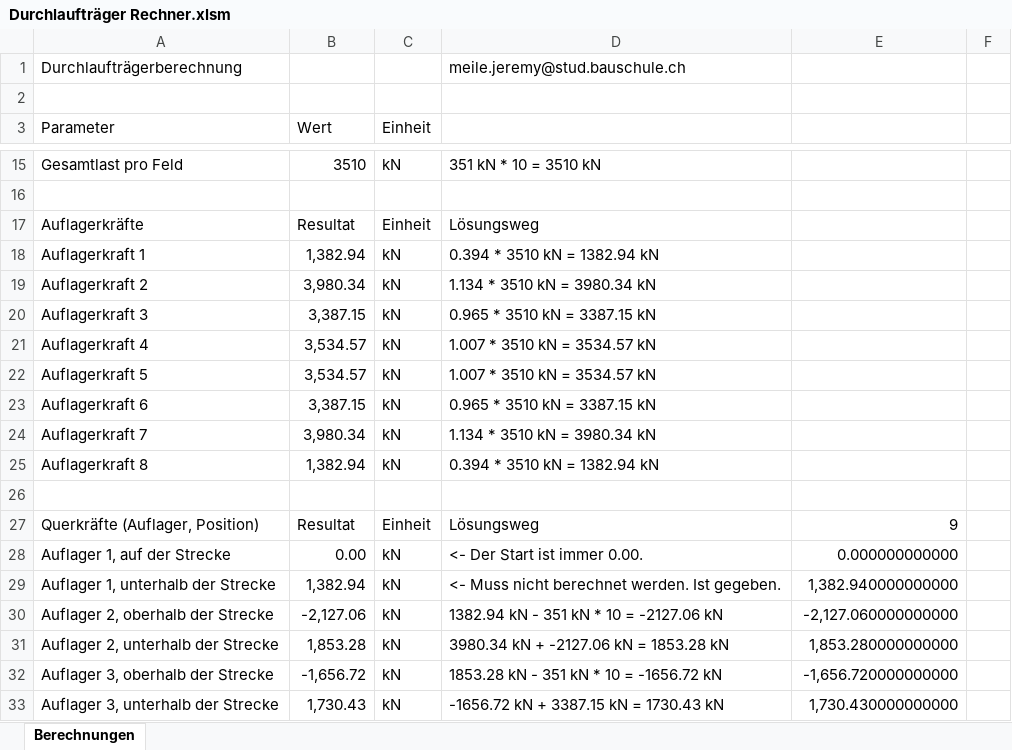
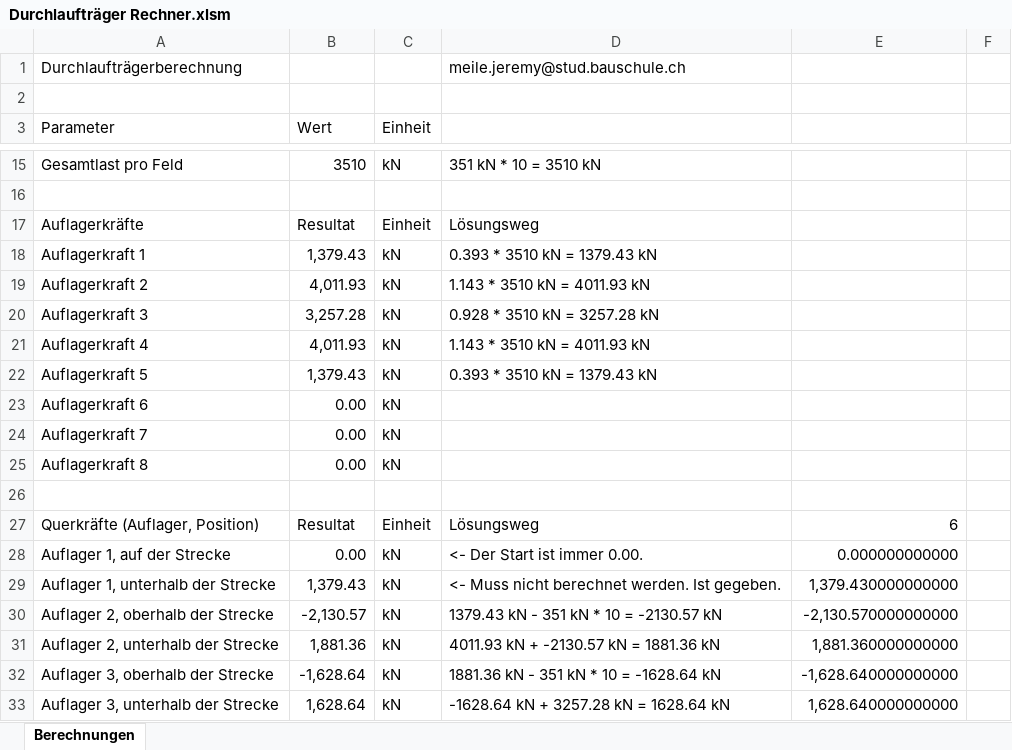
Before and after one commit to Oroxzy/Berechnungshilfen, an Excel workbook: Excel/GS Gerüstung/Durchlaufträger Rechner.xlsm, sheet Berechnungen, drawn as a sheet; only a part is shown, gaps mark what is left out; values as stored, in another font and other column widths than the file's, no cell formats; charts and pictures not drawn; the diff covers the shown part only; the diff names each change by its address in the sheet, - before the commit and + after, or states it on an @@ line.

Commit message:
Update Durchlaufträger Rechner.xlsm

```diff
--- a/Excel/GS Gerüstung/Durchlaufträger Rechner.xlsm (sheet Berechnungen)
+++ b/Excel/GS Gerüstung/Durchlaufträger Rechner.xlsm (sheet Berechnungen)
-B18 (Wert): 1,382.94
+B18 (Wert): 1,379.43
-D18: 0.394 * 3510 kN = 1382.94 kN
+D18: 0.393 * 3510 kN = 1379.43 kN
-B19 (Wert): 3,980.34
+B19 (Wert): 4,011.93
-D19: 1.134 * 3510 kN = 3980.34 kN
+D19: 1.143 * 3510 kN = 4011.93 kN
-B20 (Wert): 3,387.15
+B20 (Wert): 3,257.28
-D20: 0.965 * 3510 kN = 3387.15 kN
+D20: 0.928 * 3510 kN = 3257.28 kN
-B21 (Wert): 3,534.57
+B21 (Wert): 4,011.93
-D21: 1.007 * 3510 kN = 3534.57 kN
+D21: 1.143 * 3510 kN = 4011.93 kN
-B22 (Wert): 3,534.57
+B22 (Wert): 1,379.43
-D22: 1.007 * 3510 kN = 3534.57 kN
+D22: 0.393 * 3510 kN = 1379.43 kN
-B23 (Wert): 3,387.15
+B23 (Wert): 0.00
-D23: 0.965 * 3510 kN = 3387.15 kN
+D23: (empty)
-B24 (Wert): 3,980.34
+B24 (Wert): 0.00
-D24: 1.134 * 3510 kN = 3980.34 kN
+D24: (empty)
-B25 (Wert): 1,382.94
+B25 (Wert): 0.00
-D25: 0.394 * 3510 kN = 1382.94 kN
+D25: (empty)
-E27: 9
+E27: 6
-B29 (Wert): 1,382.94
+B29 (Wert): 1,379.43
-E29: 1,382.940000000000
+E29: 1,379.430000000000
-B30 (Wert): -2,127.06
+B30 (Wert): -2,130.57
-D30: 1382.94 kN - 351 kN * 10 = -2127.06 kN
+D30: 1379.43 kN - 351 kN * 10 = -2130.57 kN
-E30: -2,127.060000000000
+E30: -2,130.570000000000
-B31 (Wert): 1,853.28
+B31 (Wert): 1,881.36
-D31: 3980.34 kN + -2127.06 kN = 1853.28 kN
+D31: 4011.93 kN + -2130.57 kN = 1881.36 kN
-E31: 1,853.280000000000
+E31: 1,881.360000000000
-B32 (Wert): -1,656.72
+B32 (Wert): -1,628.64
-D32: 1853.28 kN - 351 kN * 10 = -1656.72 kN
+D32: 1881.36 kN - 351 kN * 10 = -1628.64 kN
-E32: -1,656.720000000000
+E32: -1,628.640000000000
-B33 (Wert): 1,730.43
+B33 (Wert): 1,628.64
-D33: -1656.72 kN + 3387.15 kN = 1730.43 kN
+D33: -1628.64 kN + 3257.28 kN = 1628.64 kN
-E33: 1,730.430000000000
+E33: 1,628.640000000000
```
Also changed, not shown: 6 added rows, 6 removed rows and 83 edited cells elsewhere in this sheet, cell formats, formulas that keep their value, charts or pictures.
